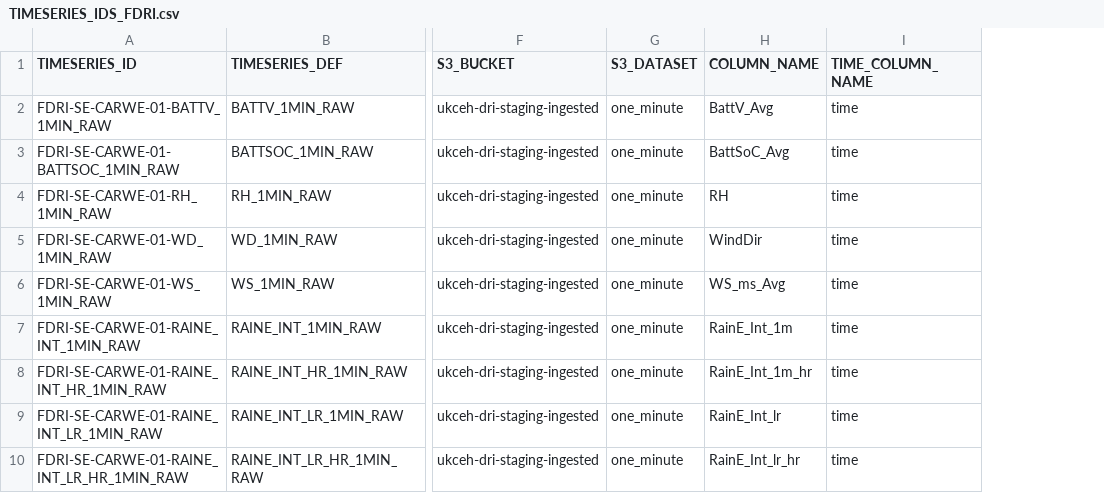
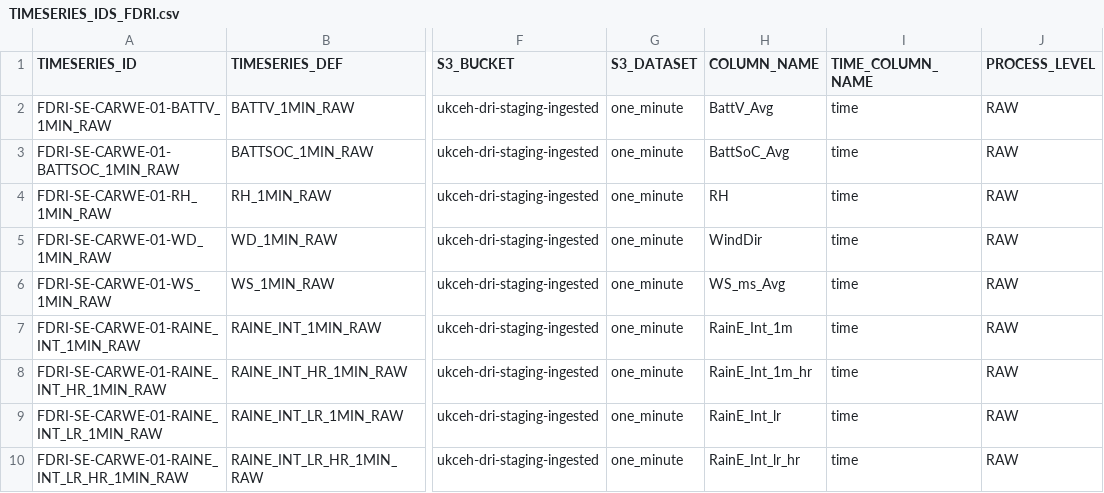
Before and after one commit to NERC-CEH/fdri-discovery, a CSV file: sample_data/src/TIMESERIES_IDS_FDRI.csv, drawn as a sheet; only a part is shown, gaps mark what is left out; the diff names each change by its address in the sheet, - before the commit and + after, or states it on an @@ line.

Commit message:
Add a PROCESS_LEVEL to the NMDB and FDRI datasets

```diff
--- a/sample_data/src/TIMESERIES_IDS_FDRI.csv
+++ b/sample_data/src/TIMESERIES_IDS_FDRI.csv
+column J (PROCESS_LEVEL), rows 2-10: all RAW
```
Also changed, not shown: sample_data/src/TIMESERIES_IDS_NMDB.csv.
